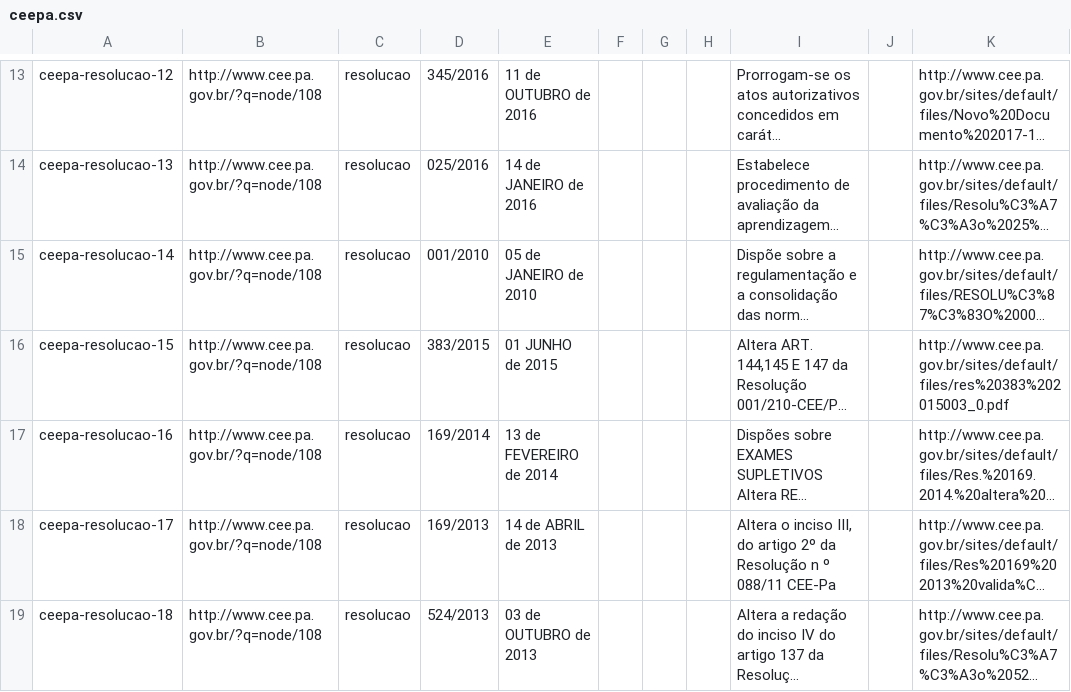
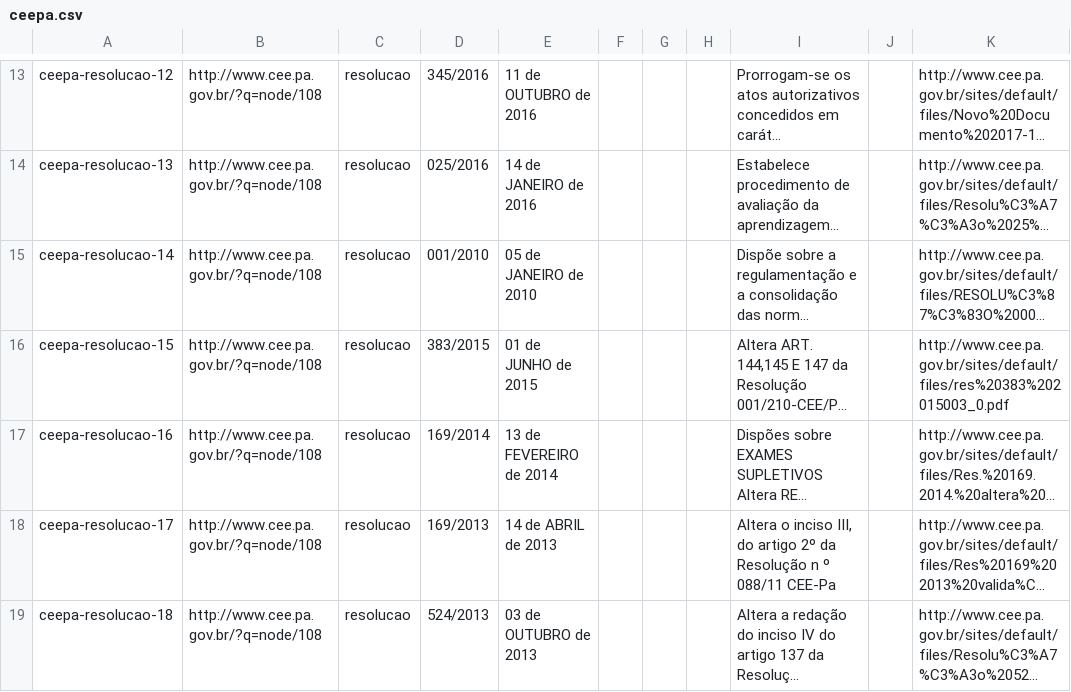
Before and after one commit to thiagok2/normativas-crawlers-etl, a CSV file: etl/csv/ceepa.csv, drawn as a sheet; only a part is shown, gaps mark what is left out; long unchanged cells end in …; the diff names each change by its address in the sheet, - before the commit and + after, or states it on an @@ line.

```diff
--- a/etl/csv/ceepa.csv
+++ b/etl/csv/ceepa.csv
-E16: 01 JUNHO de 2015
+E16: 01 de JUNHO de 2015
```
Also changed, not shown: 2 other files.
